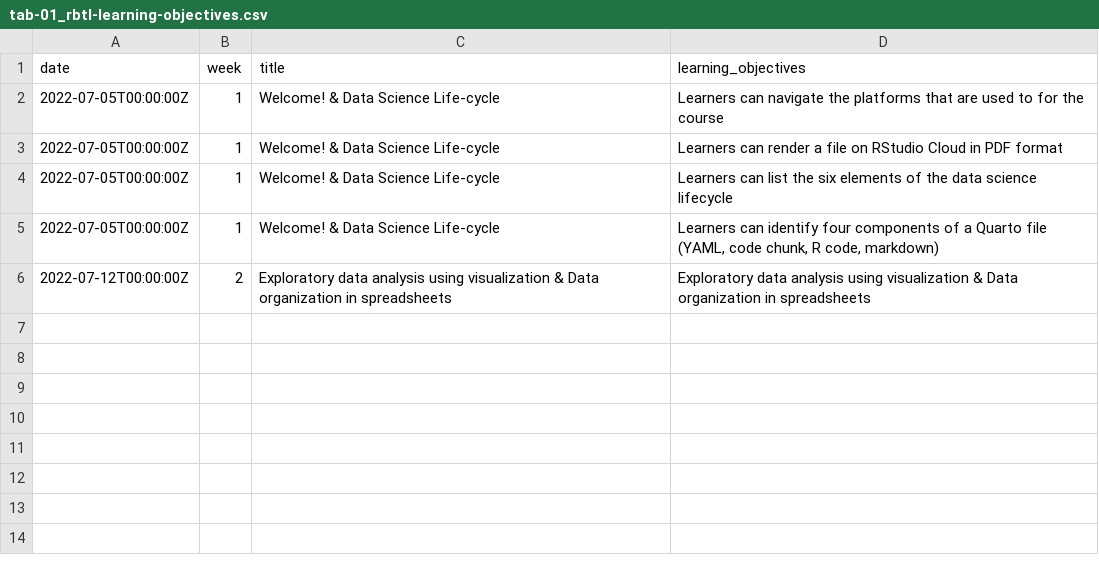
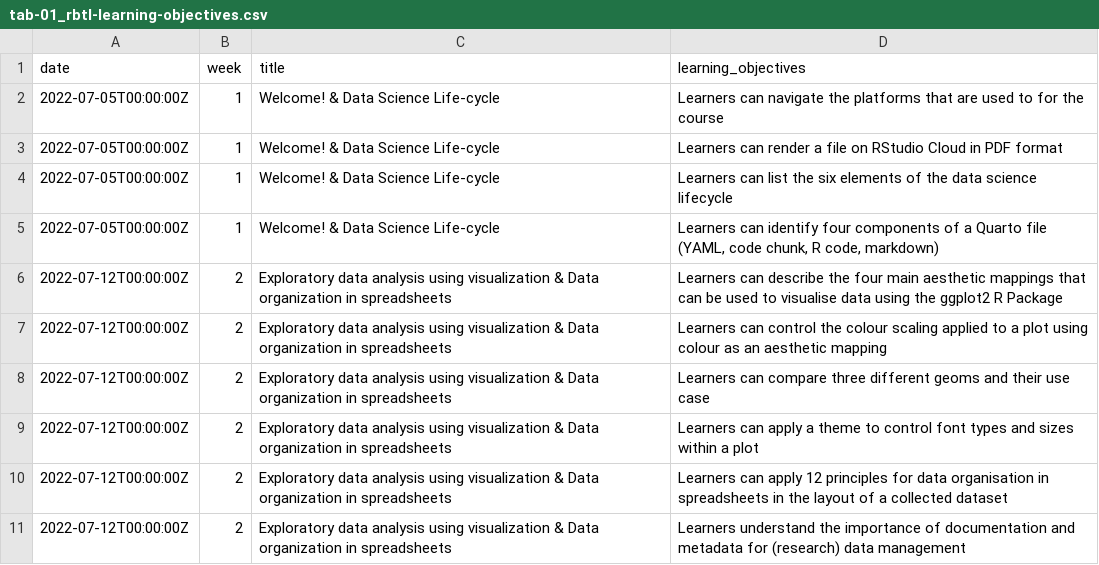
Before and after one commit to rbtl-fs25/website, a CSV file: data/tab-01_rbtl-learning-objectives.csv, drawn as a sheet.

Commit message:
Update objectives

```diff
--- a/data/tab-01_rbtl-learning-objectives.csv
+++ b/data/tab-01_rbtl-learning-objectives.csv
@@ -5,2 +5,7 @@ date,week,title,learning_objectives
 2022-07-05T00:00:00Z,1,Welcome! & Data Science Life-cycle,"Learners can identify four components of a Quarto file (YAML, code chunk, R code, markdown)"
-2022-07-12T00:00:00Z,2,Exploratory data analysis using visualization & Data organization in spreadsheets,Exploratory data analysis using visualization & Data organization in spreadsheets
+2022-07-12T00:00:00Z,2,Exploratory data analysis using visualization & Data organization in spreadsheets,Learners can describe the four main aesthetic mappings that can be used to visualise data using the ggplot2 R Package
+2022-07-12T00:00:00Z,2,Exploratory data analysis using visualization & Data organization in spreadsheets,Learners can control the colour scaling applied to a plot using colour as an aesthetic mapping
+2022-07-12T00:00:00Z,2,Exploratory data analysis using visualization & Data organization in spreadsheets,Learners can compare three different geoms and their use case
+2022-07-12T00:00:00Z,2,Exploratory data analysis using visualization & Data organization in spreadsheets,Learners can apply a theme to control font types and sizes within a plot
+2022-07-12T00:00:00Z,2,Exploratory data analysis using visualization & Data organization in spreadsheets,Learners can apply 12 principles for data organisation in spreadsheets in the layout of a collected dataset
+2022-07-12T00:00:00Z,2,Exploratory data analysis using visualization & Data organization in spreadsheets,Learners understand the importance of documentation and metadata for (research) data management
```
Also changed, not shown: 4 other files.
